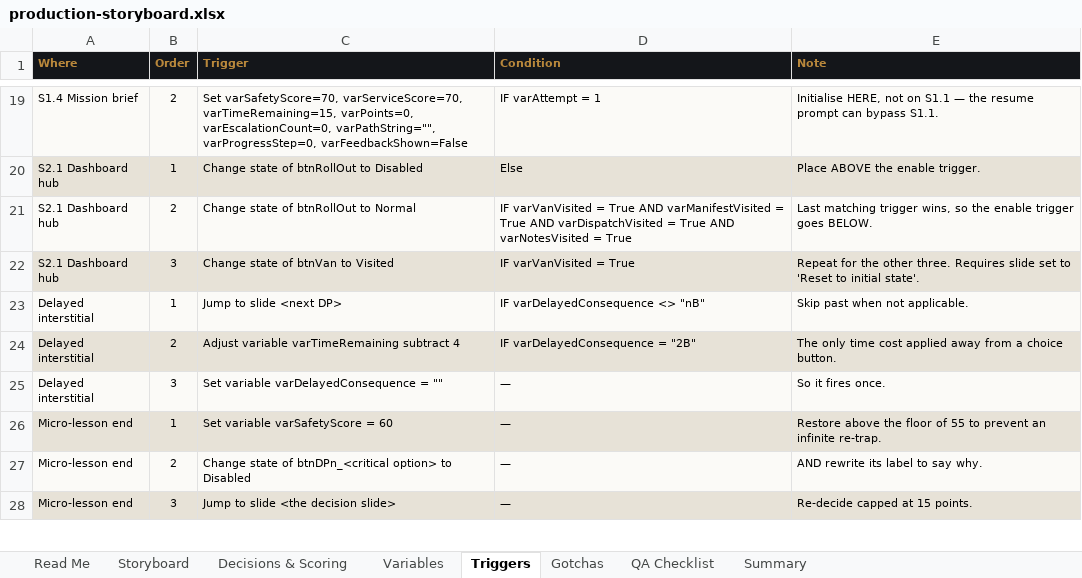
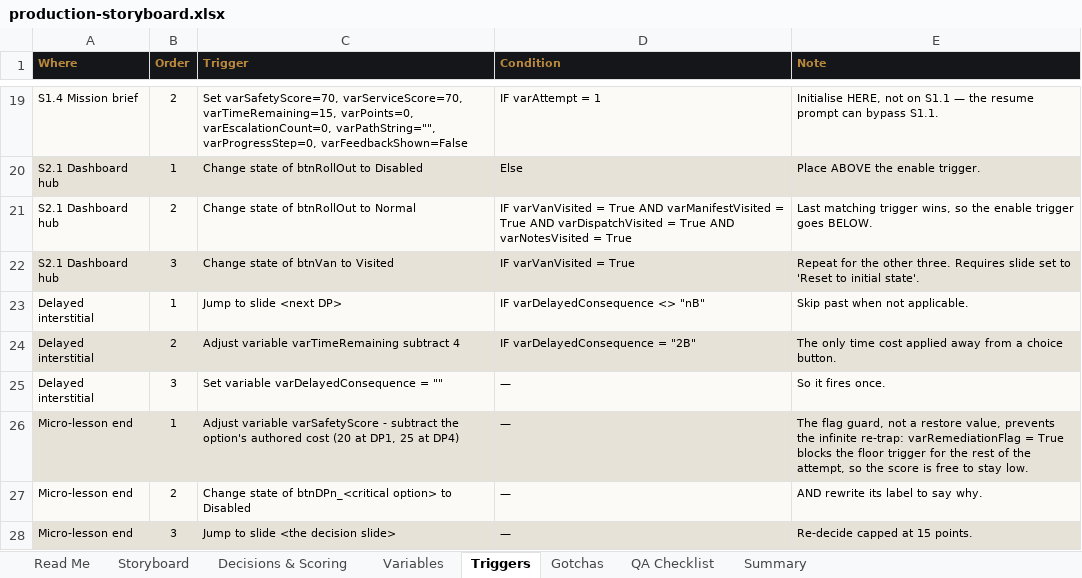
Before and after one commit to kwmybh/NIMFAH, an Excel workbook: public/first-15/production-storyboard.xlsx, sheet Triggers, drawn as a sheet; only a part is shown, gaps mark what is left out; values as stored, in another font and other column widths than the file's, no borders; the diff names each change by its address in the sheet, - before the commit and + after, or states it on an @@ line.

```diff
--- a/public/first-15/production-storyboard.xlsx (sheet Triggers)
+++ b/public/first-15/production-storyboard.xlsx (sheet Triggers)
-C26 (Trigger): Set variable varSafetyScore = 60
+C26 (Trigger): Adjust variable varSafetyScore - subtract the option's authored cost (20 at DP1, 25 at DP4)
-E26 (Note): Restore above the floor of 55 to prevent an infinite re-trap.
+E26 (Note): The flag guard, not a restore value, prevents the infinite re-trap: varRemediationFlag = True blocks the floor trigger for the rest of the attempt, so the score is free to stay low.
```
Also changed, not shown: sheet Decisions & Scoring, sheet Gotchas, sheet Storyboard, sheet QA Checklist, 8 other files.
